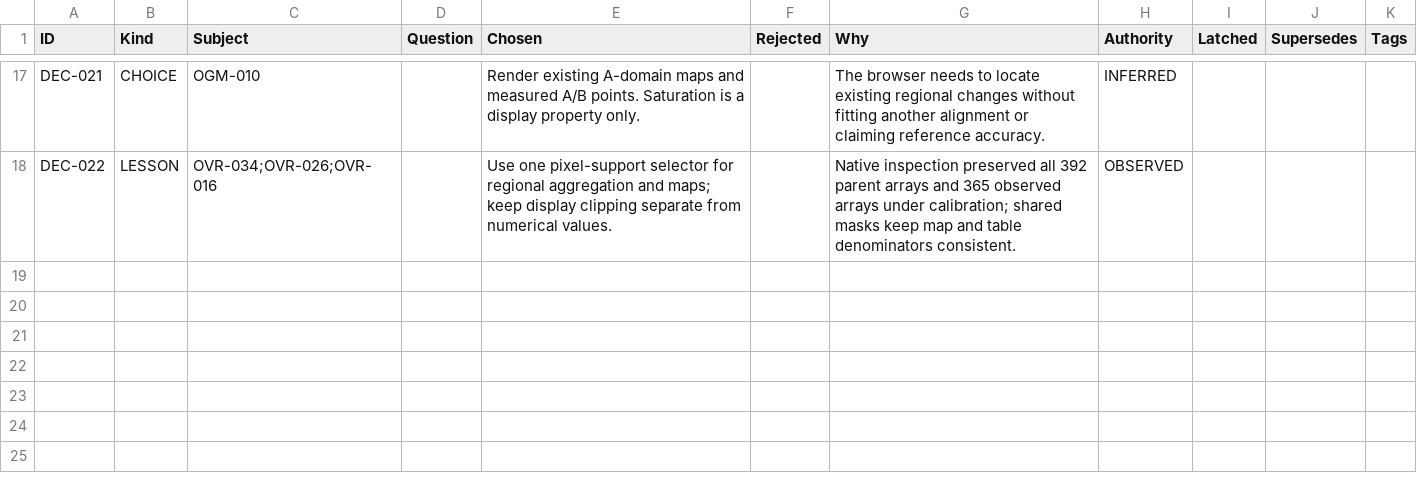
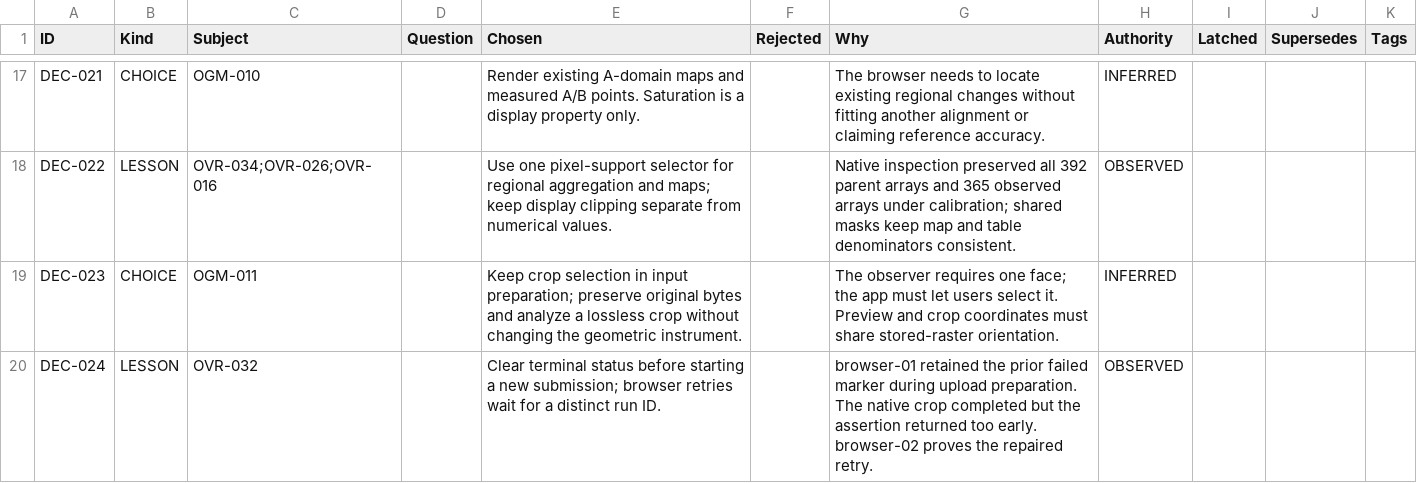
Before and after one commit to deadcoast/facemath, a CSV file: src/.pacer/decision.pacer.csv, drawn as a sheet; only a part is shown, gaps mark what is left out; the diff names each change by its address in the sheet, - before the commit and + after, or states it on an @@ line.

```diff
--- a/src/.pacer/decision.pacer.csv
+++ b/src/.pacer/decision.pacer.csv
+row 19: DEC-023 | CHOICE | OGM-011 |  | Keep crop selection in input preparation; preserve original bytes and analyze a lossless crop without changing the geometric instrument. |  | The observer requires one face; the app must let users select it. Preview and crop coordinates must share stored-raster orientation. | INFERRED
+row 20: DEC-024 | LESSON | OVR-032 |  | Clear terminal status before starting a new submission; browser retries wait for a distinct run ID. |  | browser-01 retained the prior failed marker during upload preparation. The native crop completed but the assertion returned too early. browser-02 proves the repaired retry. | OBSERVED
```
Also changed, not shown: src/.pacer/organism.pacer.csv, src/.pacer/overlord.pacer.csv, 21 other files.
